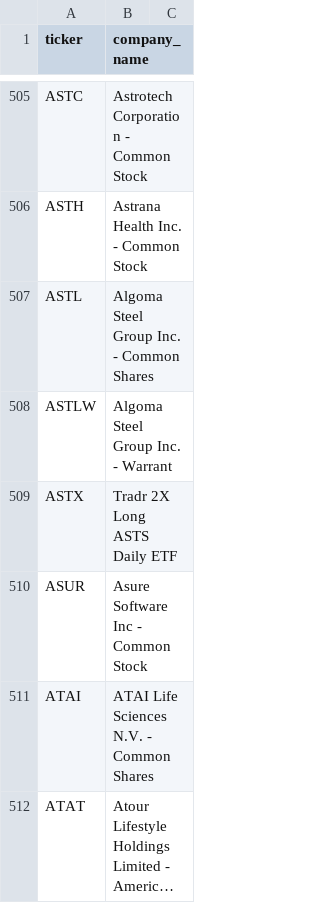
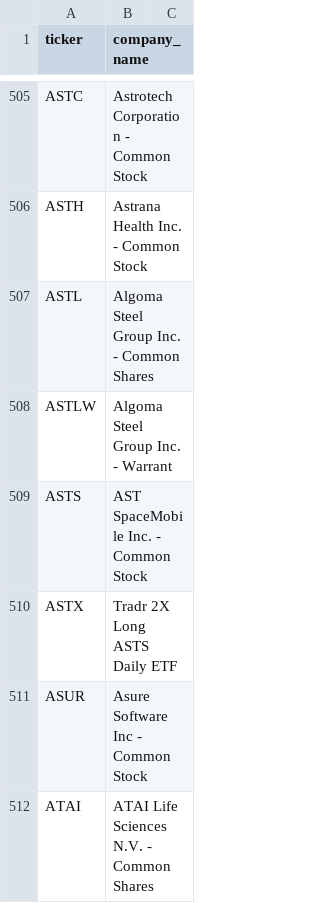
Before and after one commit to kelvala/stratustrader, a CSV file: public/stock_data.csv, drawn as a sheet; only a part is shown, gaps mark what is left out; the shorter side is filled out with more unchanged rows; long unchanged cells end in …; the diff names each change by its address in the sheet, - before the commit and + after, or states it on an @@ line.

```diff
--- a/public/stock_data.csv
+++ b/public/stock_data.csv
+row 509: ASTS | AST SpaceMobile Inc. - Common Stock
```
Also changed, not shown: 1 other file.
